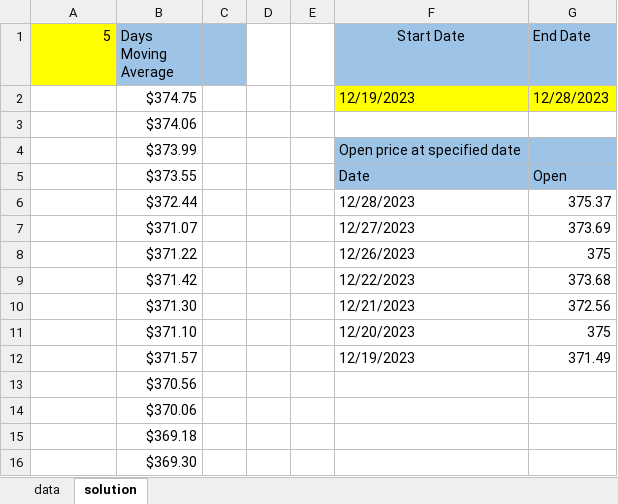
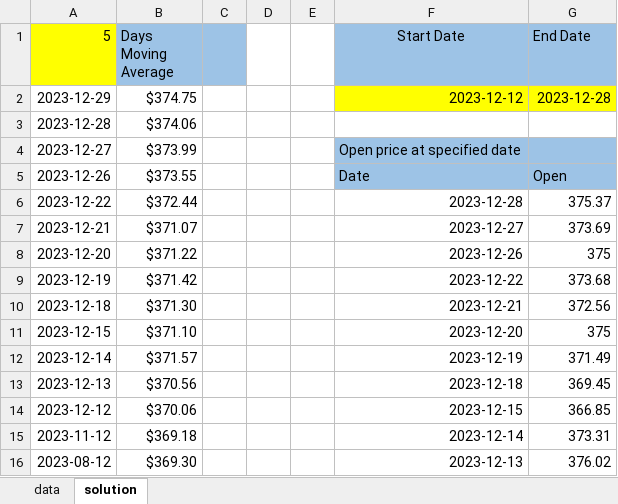
Before and after one commit to UniMelb-Actuarial/ACTL20004-ACTL90021-2024, an Excel workbook: static/output/Excel/offset1-sol.xlsx, sheet solution, drawn as a sheet; only a part is shown; values as stored, in another font and other column widths than the file's, no borders; the diff covers the shown part only; the diff names each change by its address in the sheet, - before the commit and + after, or states it on an @@ line.

Commit message:
offset1

```diff
--- a/static/output/Excel/offset1-sol.xlsx (sheet solution)
+++ b/static/output/Excel/offset1-sol.xlsx (sheet solution)
-A2 (5): (empty)
+A2 (5): 2023-12-29
-F2 (Start Date): 12/19/2023
+F2 (Start Date): 2023-12-12
-G2 (End Date): 12/28/2023
+G2 (End Date): 2023-12-28
-A3 (5): (empty)
+A3 (5): 2023-12-28
-A4 (5): (empty)
+A4 (5): 2023-12-27
-A5 (5): (empty)
+A5 (5): 2023-12-26
-A6 (5): (empty)
+A6 (5): 2023-12-22
-F6 (Start Date): 12/28/2023
+F6 (Start Date): 2023-12-28
-A7 (5): (empty)
+A7 (5): 2023-12-21
-F7 (Start Date): 12/27/2023
+F7 (Start Date): 2023-12-27
-A8 (5): (empty)
+A8 (5): 2023-12-20
-F8 (Start Date): 12/26/2023
+F8 (Start Date): 2023-12-26
-A9 (5): (empty)
+A9 (5): 2023-12-19
-F9 (Start Date): 12/22/2023
+F9 (Start Date): 2023-12-22
-A10 (5): (empty)
+A10 (5): 2023-12-18
-F10 (Start Date): 12/21/2023
+F10 (Start Date): 2023-12-21
-A11 (5): (empty)
+A11 (5): 2023-12-15
-F11 (Start Date): 12/20/2023
+F11 (Start Date): 2023-12-20
-A12 (5): (empty)
+A12 (5): 2023-12-14
-F12 (Start Date): 12/19/2023
+F12 (Start Date): 2023-12-19
-A13 (5): (empty)
+A13 (5): 2023-12-13
-F13 (Start Date): (empty)
+F13 (Start Date): 2023-12-18
-G13 (End Date): (empty)
+G13 (End Date): 369.45
-A14 (5): (empty)
+A14 (5): 2023-12-12
-F14 (Start Date): (empty)
+F14 (Start Date): 2023-12-15
-G14 (End Date): (empty)
+G14 (End Date): 366.85
-A15 (5): (empty)
+A15 (5): 2023-11-12
-F15 (Start Date): (empty)
+F15 (Start Date): 2023-12-14
-G15 (End Date): (empty)
+G15 (End Date): 373.31
-A16 (5): (empty)
+A16 (5): 2023-08-12
-F16 (Start Date): (empty)
+F16 (Start Date): 2023-12-13
-G16 (End Date): (empty)
+G16 (End Date): 376.02
```
Also changed, not shown: 5 removed rows and 232 edited cells elsewhere in this sheet, sheet data, formulas that keep their value, static/output/Excel/offset1.xlsx.
